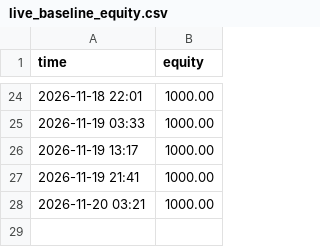
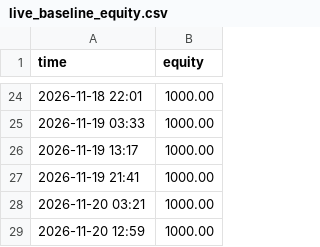
Before and after one commit to wgravel855-lang/paper-bot, a CSV file: data/live_baseline_equity.csv, drawn as a sheet; only a part is shown, gaps mark what is left out; the diff names each change by its address in the sheet, - before the commit and + after, or states it on an @@ line.

```diff
--- a/data/live_baseline_equity.csv
+++ b/data/live_baseline_equity.csv
+row 29: 2026-11-20 12:59 | 1000.00
```
Also changed, not shown: data/live_dip_equity.csv, data/live_ml_equity.csv, 7 other files.
